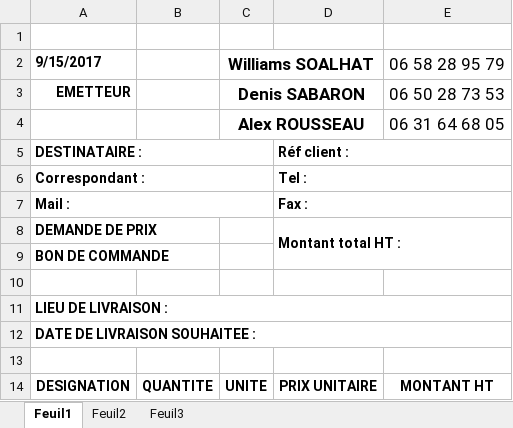
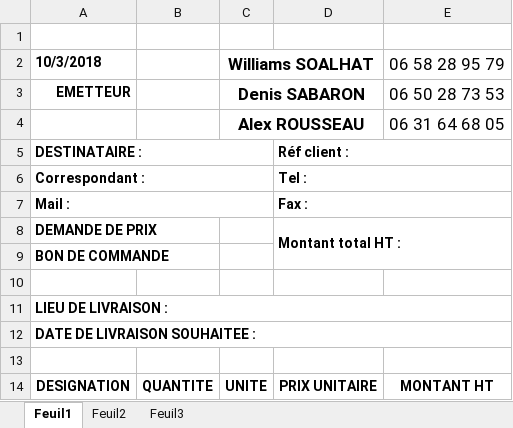
Before and after one commit to SOL2GEST/SOL2GEST_v3.0, an Excel workbook: BonDeCommande/modeleBonCommandeImpression.xlsx, sheet Feuil1, drawn as a sheet; values as stored, in another font and other column widths than the file's, no borders; charts and pictures not drawn; the diff names each change by its address in the sheet, - before the commit and + after, or states it on an @@ line.

```diff
--- a/BonDeCommande/modeleBonCommandeImpression.xlsx (sheet Feuil1)
+++ b/BonDeCommande/modeleBonCommandeImpression.xlsx (sheet Feuil1)
-A2: 9/15/2017
+A2: 10/3/2018
```
Also changed, not shown: charts or pictures, BonDeCommande/bonDeCommandeTest.xlsx, 17 other files.
